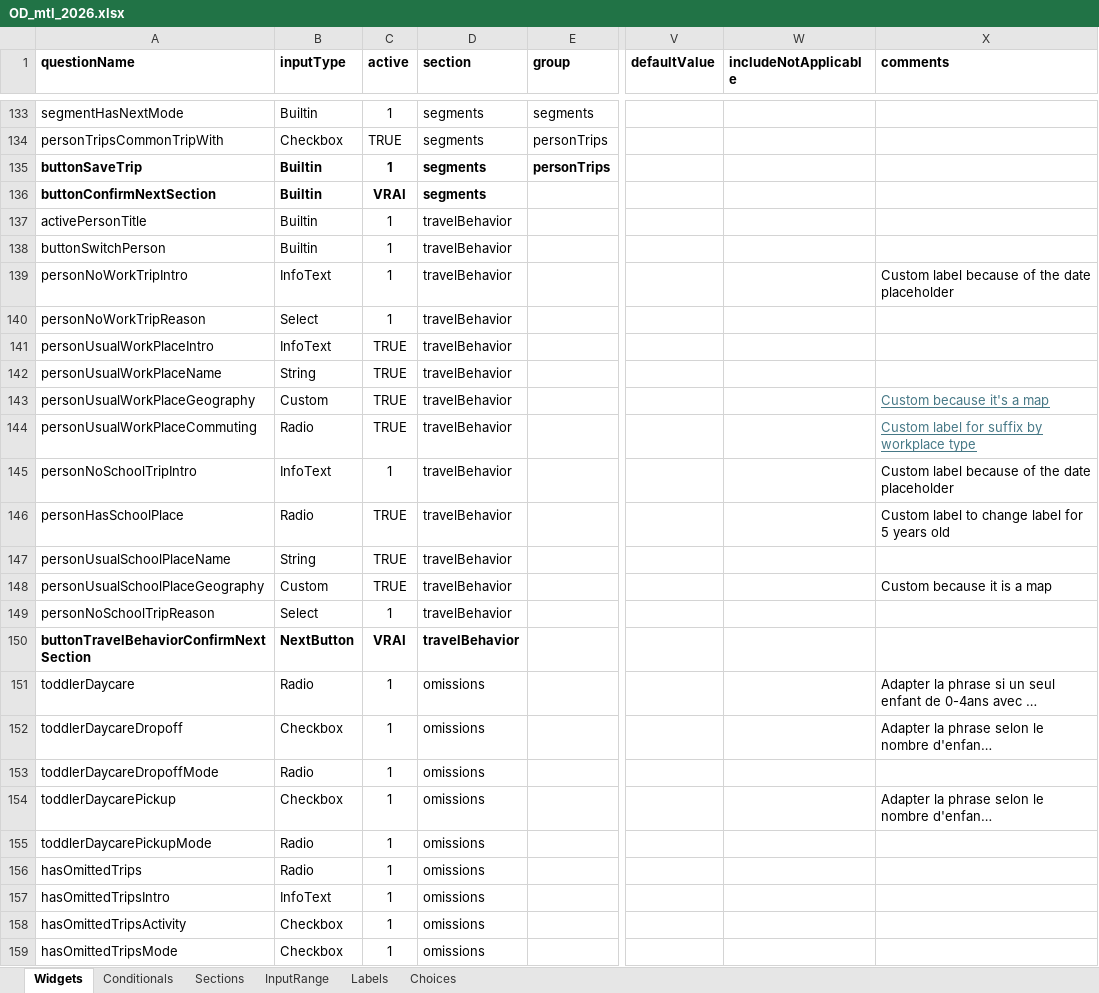
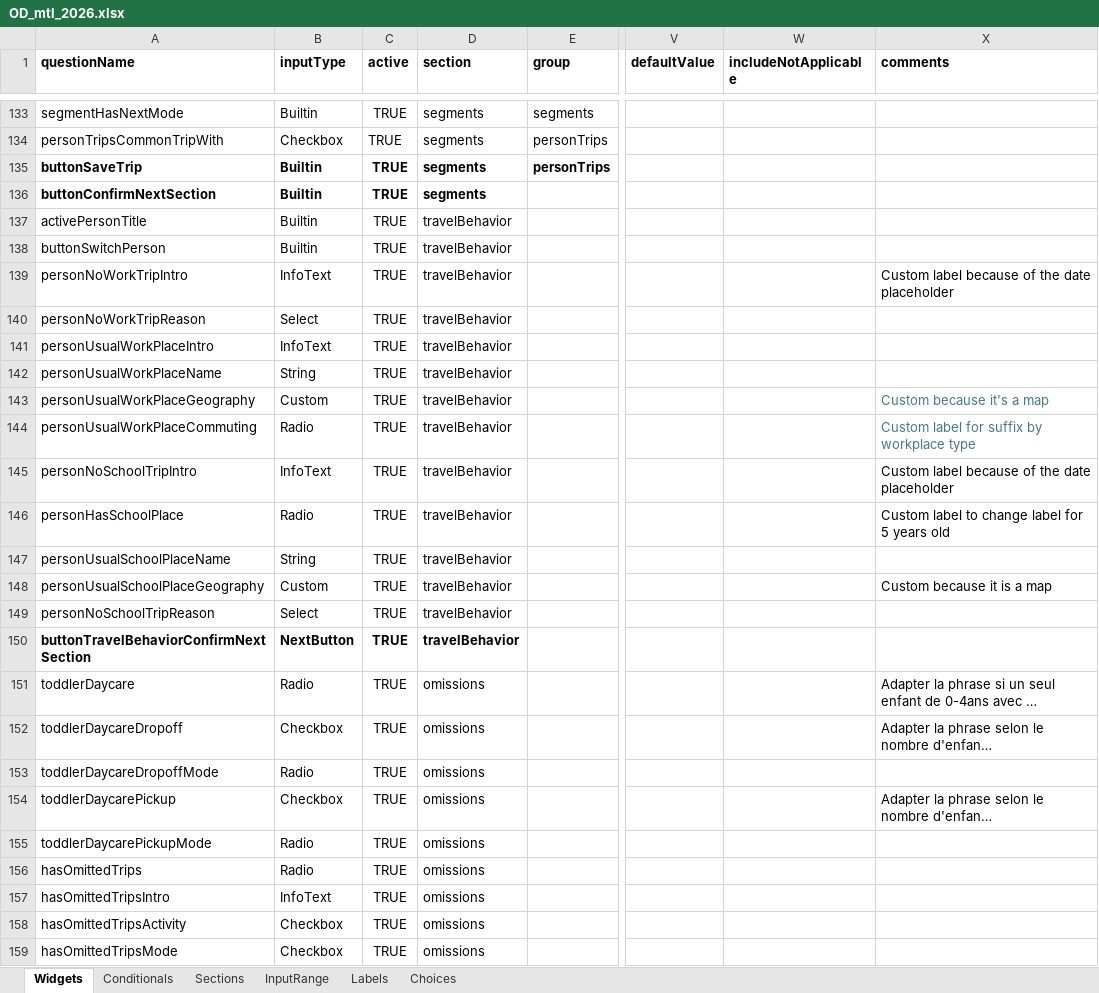
Before and after one commit to chairemobilite/od_mtl, an Excel workbook: survey/references/OD_mtl_2026.xlsx, sheet Widgets, drawn as a sheet; only a part is shown, gaps mark what is left out; long unchanged cells end in …; values as stored, in another font and other column widths than the file's, no borders; charts and pictures and conditional formats not drawn; the diff covers the shown part only; the diff names each change by its address in the sheet, - before the commit and + after, or states it on an @@ line.

```diff
--- a/survey/references/OD_mtl_2026.xlsx (sheet Widgets)
+++ b/survey/references/OD_mtl_2026.xlsx (sheet Widgets)
-C133 (active): 1
+C133 (active): TRUE
-C135 (active): 1
+C135 (active): TRUE
-C136 (active): VRAI
+C136 (active): TRUE
-C137:C140 (active): 1
+C137:C140 (active): TRUE
-X143:X144 underline: on
+X143:X144 underline: off
-C145 (active): 1
+C145 (active): TRUE
-C149 (active): 1
+C149 (active): TRUE
-C150 (active): VRAI
+C150 (active): TRUE
-C151:C159 (active): 1
+C151:C159 (active): TRUE
```
Also changed, not shown: 129 edited cells and cell formats elsewhere in this sheet, sheet Sections, sheet Labels, sheet Choices, charts or pictures.
